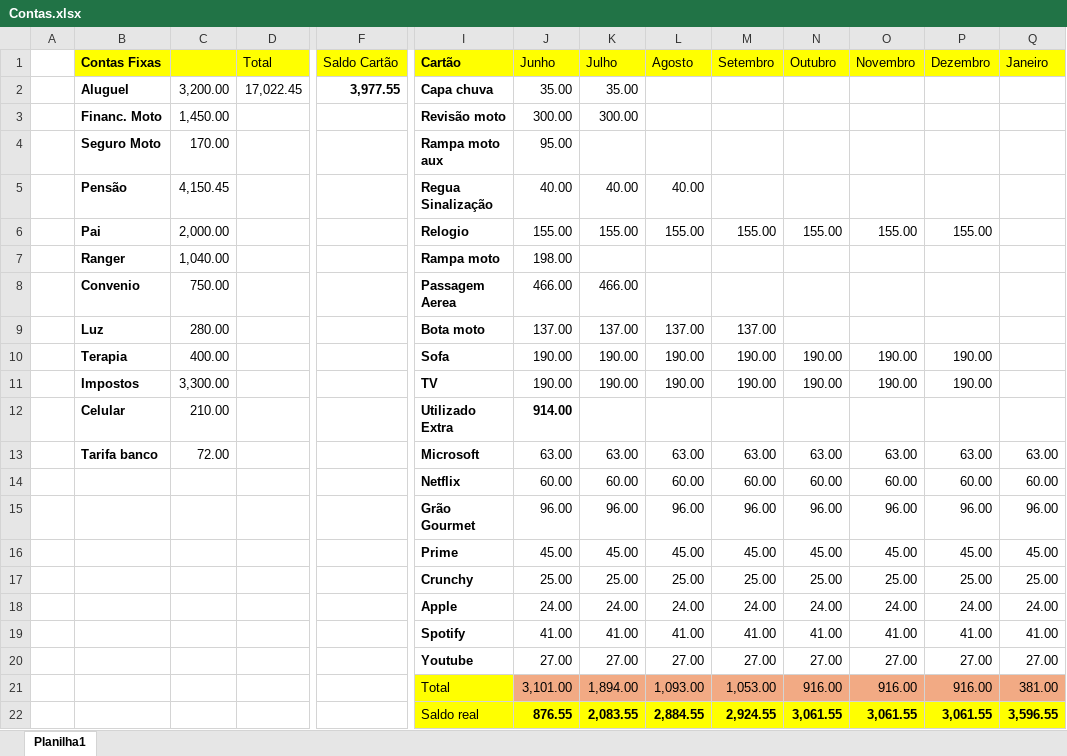
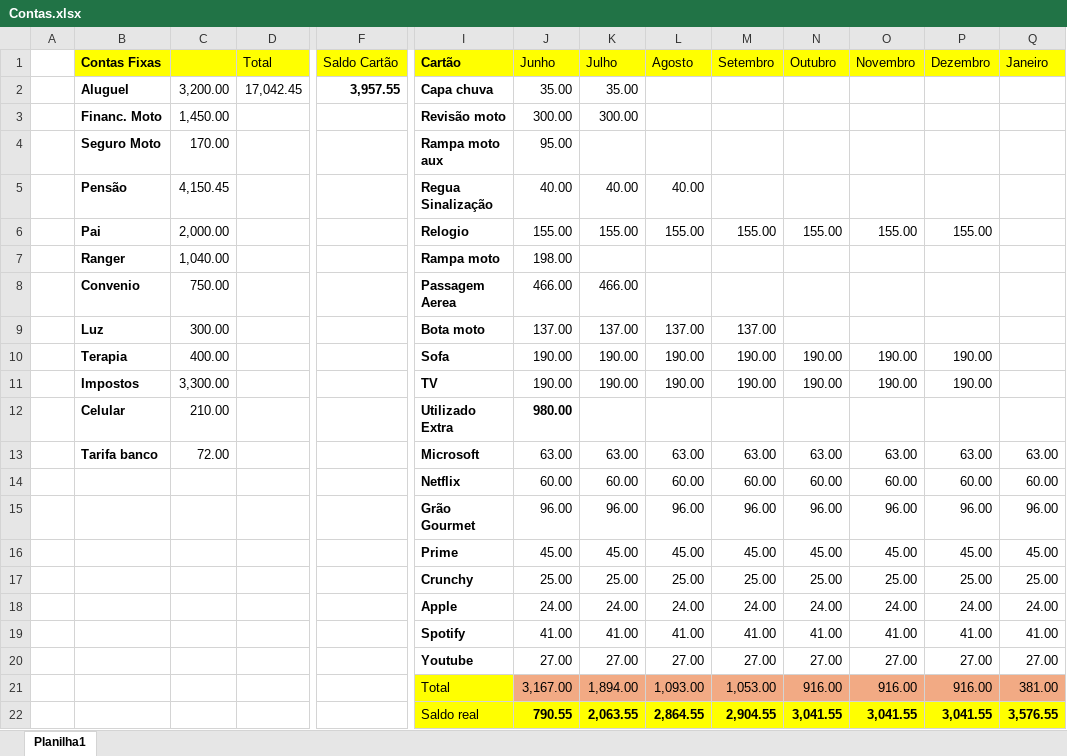
Before and after one commit to Nmuaddib/RGitRep, an Excel workbook: Docs/Contas.xlsx, sheet Planilha1, drawn as a sheet; only a part is shown, gaps mark what is left out; values as stored, in another font and other column widths than the file's, no borders; removed rows and columns are numbered as before the commit, all else as after; rows hold the shown columns only; the diff names each change by its address in the sheet, - before the commit and + after, or states it on an @@ line.

```diff
--- a/Docs/Contas.xlsx (sheet Planilha1)
+++ b/Docs/Contas.xlsx (sheet Planilha1)
-D2 (Total): 17,022.45
+D2 (Total): 17,042.45
-F2 (Saldo Cartão): 3,977.55
+F2 (Saldo Cartão): 3,957.55
-C9: 280.00
+C9: 300.00
-J12 (Junho): 914.00
+J12 (Junho): 980.00
-J21 (Junho): 3,101.00
+J21 (Junho): 3,167.00
-row 22:  |  |  |  |  | Saldo real | 876.55 | 2,083.55 | 2,884.55 | 2,924.55 | 3,061.55 | 3,061.55 | 3,061.55 | 3,596.55
+row 22:  |  |  |  |  | Saldo real | 790.55 | 2,063.55 | 2,864.55 | 2,904.55 | 3,041.55 | 3,041.55 | 3,041.55 | 3,576.55
```
Also changed, not shown: Docs/Pensão Igor 26/Pensão Igor 2026.xlsx, 31 other files.
